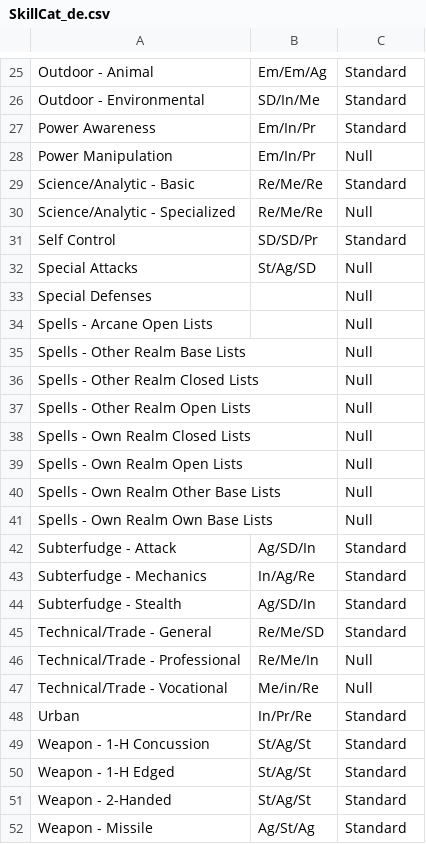
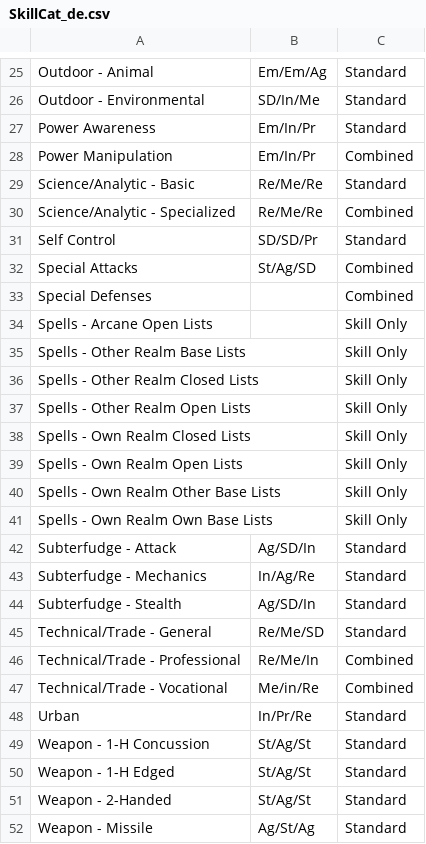
Before and after one commit to olmongol/rpg-tools, a CSV file: src/data/default/SkillCat_de.csv, drawn as a sheet; only a part is shown, gaps mark what is left out.

```diff
--- a/src/data/default/SkillCat_de.csv
+++ b/src/data/default/SkillCat_de.csv
@@ -27,16 +27,16 @@ Outdoor - Environmental,SD/In/Me,Standard
 Power Awareness,Em/In/Pr,Standard
-Power Manipulation,Em/In/Pr,Null
+Power Manipulation,Em/In/Pr,Combined
 Science/Analytic - Basic,Re/Me/Re,Standard
-Science/Analytic - Specialized,Re/Me/Re,Null
+Science/Analytic - Specialized,Re/Me/Re,Combined
 Self Control,SD/SD/Pr,Standard
-Special Attacks,St/Ag/SD,Null
-Special Defenses,,Null
-Spells - Arcane Open Lists,,Null
-Spells - Other Realm Base Lists,,Null
-Spells - Other Realm Closed Lists,,Null
-Spells - Other Realm Open Lists,,Null
-Spells - Own Realm Closed Lists,,Null
-Spells - Own Realm Open Lists,,Null
-Spells - Own Realm Other Base Lists,,Null
-Spells - Own Realm Own Base Lists,,Null
+Special Attacks,St/Ag/SD,Combined
+Special Defenses,,Combined
+Spells - Arcane Open Lists,,Skill Only
+Spells - Other Realm Base Lists,,Skill Only
+Spells - Other Realm Closed Lists,,Skill Only
+Spells - Other Realm Open Lists,,Skill Only
+Spells - Own Realm Closed Lists,,Skill Only
+Spells - Own Realm Open Lists,,Skill Only
+Spells - Own Realm Other Base Lists,,Skill Only
+Spells - Own Realm Own Base Lists,,Skill Only
 Subterfudge - Attack,Ag/SD/In,Standard
@@ -45,4 +45,4 @@ Subterfudge - Stealth,Ag/SD/In,Standard
 Technical/Trade - General,Re/Me/SD,Standard
-Technical/Trade - Professional,Re/Me/In,Null
-Technical/Trade - Vocational,Me/in/Re,Null
+Technical/Trade - Professional,Re/Me/In,Combined
+Technical/Trade - Vocational,Me/in/Re,Combined
 Urban,In/Pr/Re,Standard
```
Also changed, not shown: src/data/default/AdoRanks_de.csv, src/data/default/SkillCat_en.csv, 4 other files.
